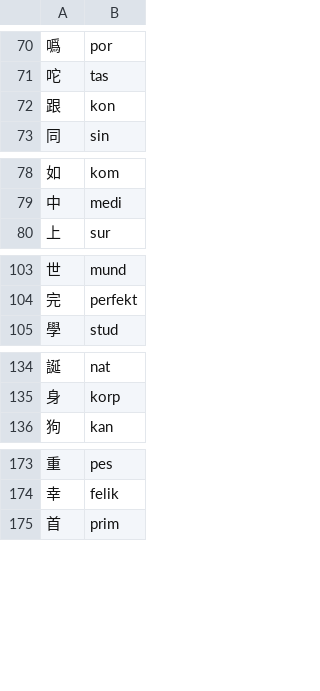
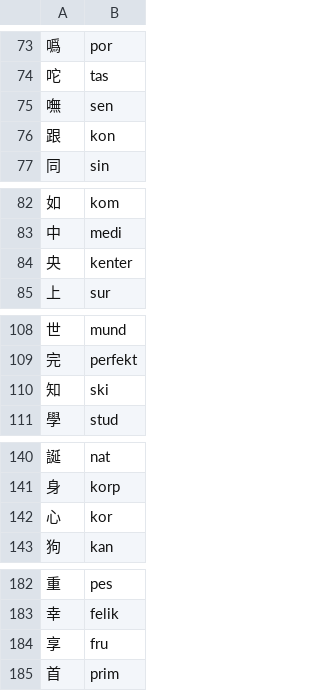
Before and after one commit to pustot/world-building, a CSV file: Hanroman-leks-kolekt.csv, drawn as a sheet; only a part is shown, gaps mark what is left out; the diff covers the shown part only; the diff names each change by its address in the sheet, - before the commit and + after, or states it on an @@ line.

```diff
--- a/Hanroman-leks-kolekt.csv
+++ b/Hanroman-leks-kolekt.csv
+row 75: 嘸 | sen
+row 84: 央 | kenter
+row 110: 知 | ski
+row 142: 心 | kor
+row 184: 享 | fru
```
Also changed, not shown: 9 added rows, 1 moved row and 2 edited cells elsewhere in this file.
